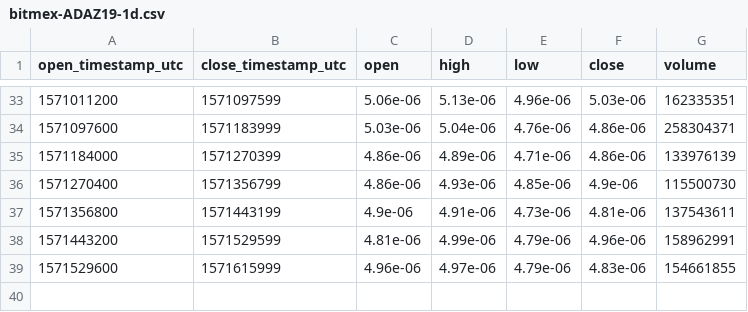
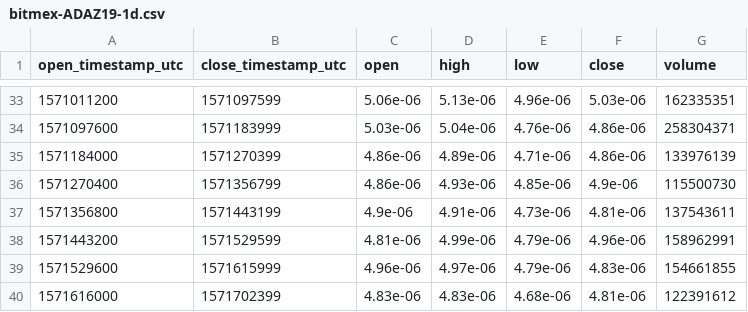
Before and after one commit to cryptobigbro/bitmex-ADAZ19, a CSV file: bitmex-ADAZ19-1d.csv, drawn as a sheet; only a part is shown, gaps mark what is left out; the diff names each change by its address in the sheet, - before the commit and + after, or states it on an @@ line.

```diff
--- a/bitmex-ADAZ19-1d.csv
+++ b/bitmex-ADAZ19-1d.csv
+row 40: 1571616000 | 1571702399 | 4.83e-06 | 4.83e-06 | 4.68e-06 | 4.81e-06 | 122391612
```
Also changed, not shown: bitmex-ADAZ19-1h.csv, 1 other file.
